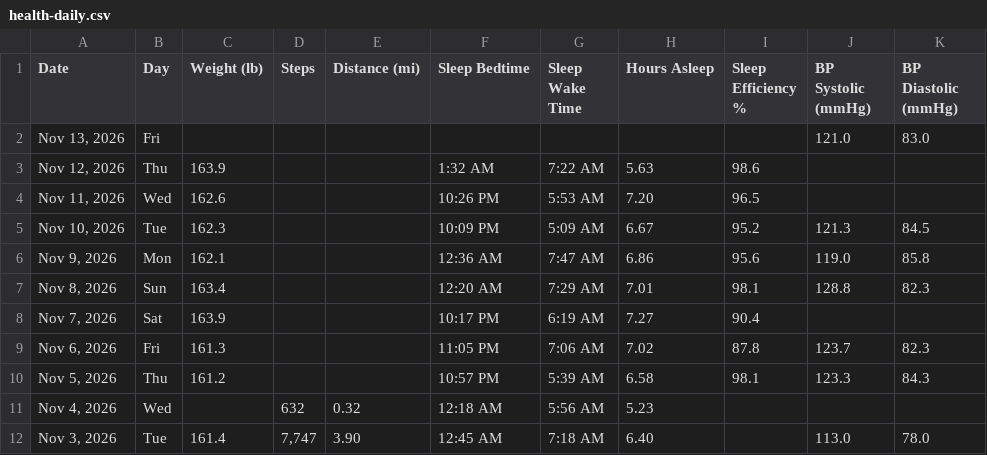
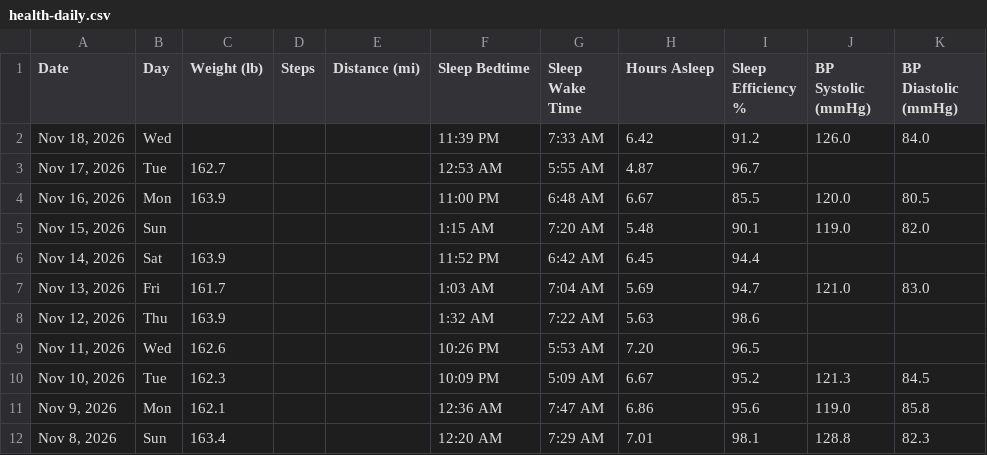
Before and after one commit to ravidev/fitness-dashboard, a CSV file: data/health-daily.csv, drawn as a sheet; only a part is shown; the shorter side is filled out with more unchanged rows.

```diff
--- a/data/health-daily.csv
+++ b/data/health-daily.csv
@@ -1,3 +1,8 @@
 Date,Day,Weight (lb),Steps,Distance (mi),Sleep Bedtime,Sleep Wake Time,Hours Asleep,Sleep Efficiency %,BP Systolic (mmHg),BP Diastolic (mmHg)
-"Nov 13, 2026",Fri,,,,,,,,121.0,83.0
+"Nov 18, 2026",Wed,,,,11:39 PM,7:33 AM,6.42,91.2,126.0,84.0
+"Nov 17, 2026",Tue,162.7,,,12:53 AM,5:55 AM,4.87,96.7,,
+"Nov 16, 2026",Mon,163.9,,,11:00 PM,6:48 AM,6.67,85.5,120.0,80.5
+"Nov 15, 2026",Sun,,,,1:15 AM,7:20 AM,5.48,90.1,119.0,82.0
+"Nov 14, 2026",Sat,163.9,,,11:52 PM,6:42 AM,6.45,94.4,,
+"Nov 13, 2026",Fri,161.7,,,1:03 AM,7:04 AM,5.69,94.7,121.0,83.0
 "Nov 12, 2026",Thu,163.9,,,1:32 AM,7:22 AM,5.63,98.6,,
```
Also changed, not shown: data/dailystats.csv, data/foodlog.csv, 6 other files.
